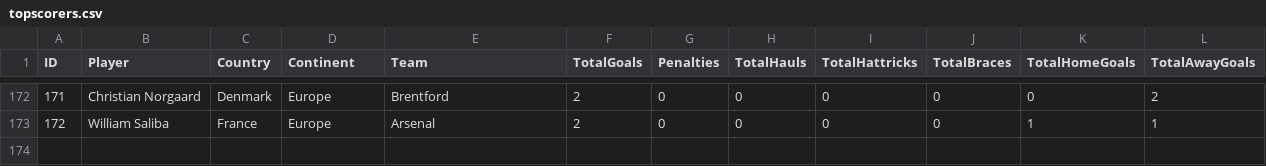
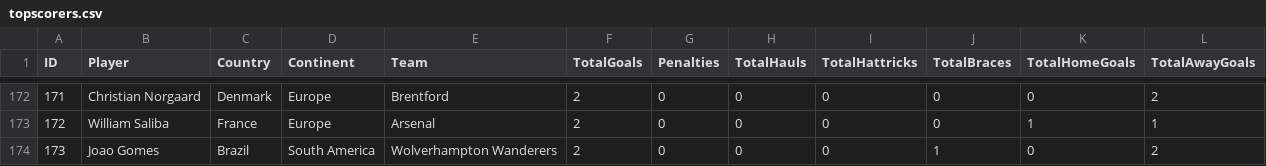
Before and after one commit to plcr9/Prem20232024, a CSV file: lib/topscorers.csv, drawn as a sheet; only a part is shown, gaps mark what is left out.

Commit message:
Update topscorers.csv

```diff
--- a/lib/topscorers.csv
+++ b/lib/topscorers.csv
@@ -173 +173,2 @@ ID,Player,Country,Continent,Team,TotalGoals,Penalties,TotalHauls,TotalHattricks,
 172,William Saliba,France,Europe,Arsenal,2,0,0,0,0,1,1
+173,Joao Gomes,Brazil,South America,Wolverhampton Wanderers,2,0,0,0,1,0,2
```
